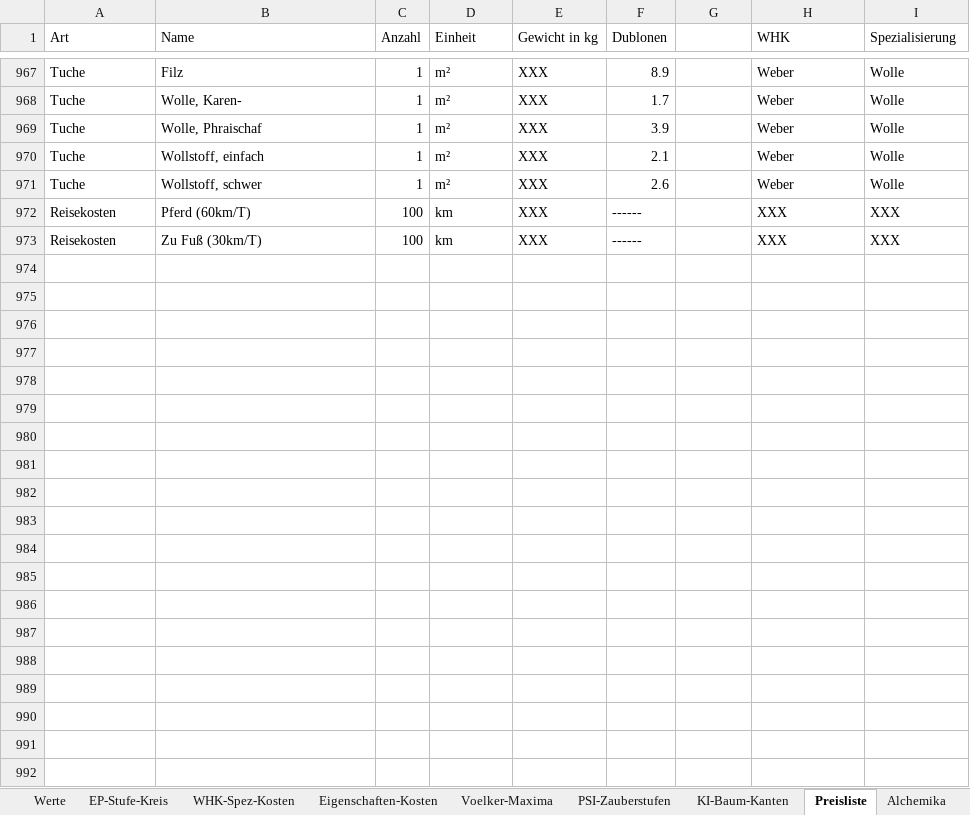
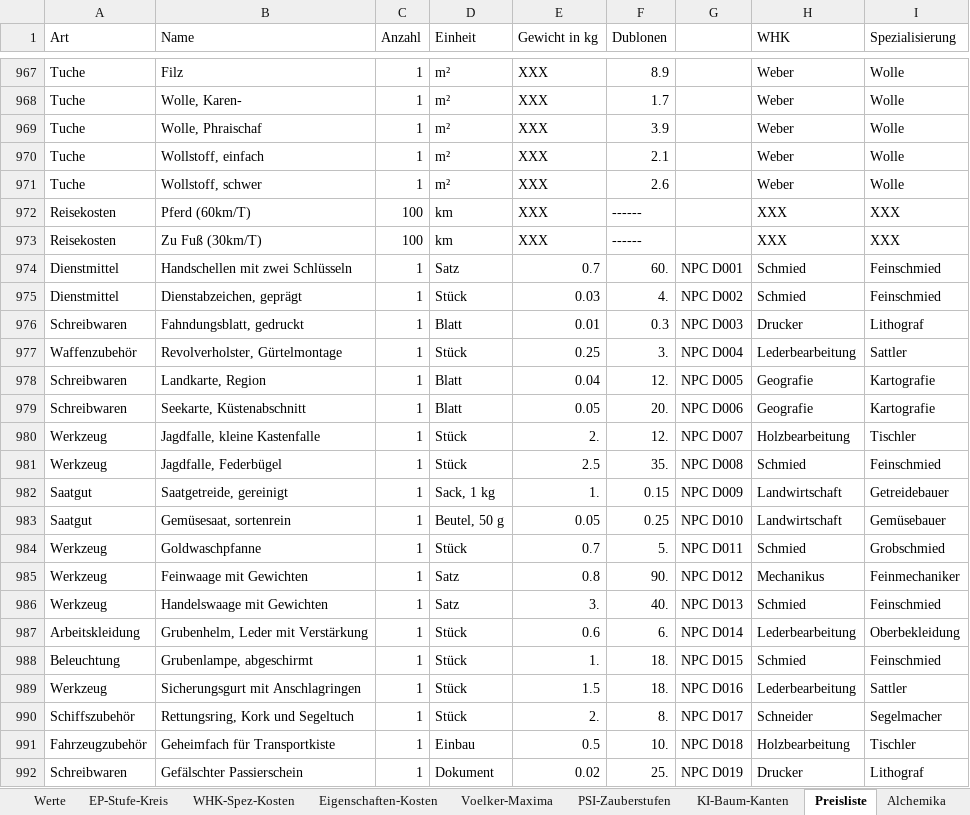
Before and after one commit to njebich/nasus, an Excel workbook: werte 0.8-claude.xlsx, sheet Preisliste, drawn as a sheet; only a part is shown, gaps mark what is left out; values as stored, in another font and other column widths than the file's, no borders; the diff covers the shown part only; the diff names each change by its address in the sheet, - before the commit and + after, or states it on an @@ line.

```diff
--- a/werte 0.8-claude.xlsx (sheet Preisliste)
+++ b/werte 0.8-claude.xlsx (sheet Preisliste)
+row 974: Dienstmittel | Handschellen mit zwei Schlüsseln | 1 | Satz | 0.7 | 60. | NPC D001 | Schmied | Feinschmied
+row 975: Dienstmittel | Dienstabzeichen, geprägt | 1 | Stück | 0.03 | 4. | NPC D002 | Schmied | Feinschmied
+row 976: Schreibwaren | Fahndungsblatt, gedruckt | 1 | Blatt | 0.01 | 0.3 | NPC D003 | Drucker | Lithograf
+row 977: Waffenzubehör | Revolverholster, Gürtelmontage | 1 | Stück | 0.25 | 3. | NPC D004 | Lederbearbeitung | Sattler
+row 978: Schreibwaren | Landkarte, Region | 1 | Blatt | 0.04 | 12. | NPC D005 | Geografie | Kartografie
+row 979: Schreibwaren | Seekarte, Küstenabschnitt | 1 | Blatt | 0.05 | 20. | NPC D006 | Geografie | Kartografie
+row 980: Werkzeug | Jagdfalle, kleine Kastenfalle | 1 | Stück | 2. | 12. | NPC D007 | Holzbearbeitung | Tischler
+row 981: Werkzeug | Jagdfalle, Federbügel | 1 | Stück | 2.5 | 35. | NPC D008 | Schmied | Feinschmied
+row 982: Saatgut | Saatgetreide, gereinigt | 1 | Sack, 1 kg | 1. | 0.15 | NPC D009 | Landwirtschaft | Getreidebauer
+row 983: Saatgut | Gemüsesaat, sortenrein | 1 | Beutel, 50 g | 0.05 | 0.25 | NPC D010 | Landwirtschaft | Gemüsebauer
+row 984: Werkzeug | Goldwaschpfanne | 1 | Stück | 0.7 | 5. | NPC D011 | Schmied | Grobschmied
+row 985: Werkzeug | Feinwaage mit Gewichten | 1 | Satz | 0.8 | 90. | NPC D012 | Mechanikus | Feinmechaniker
+row 986: Werkzeug | Handelswaage mit Gewichten | 1 | Satz | 3. | 40. | NPC D013 | Schmied | Feinschmied
+row 987: Arbeitskleidung | Grubenhelm, Leder mit Verstärkung | 1 | Stück | 0.6 | 6. | NPC D014 | Lederbearbeitung | Oberbekleidung
+row 988: Beleuchtung | Grubenlampe, abgeschirmt | 1 | Stück | 1. | 18. | NPC D015 | Schmied | Feinschmied
+row 989: Werkzeug | Sicherungsgurt mit Anschlagringen | 1 | Stück | 1.5 | 18. | NPC D016 | Lederbearbeitung | Sattler
+row 990: Schiffszubehör | Rettungsring, Kork und Segeltuch | 1 | Stück | 2. | 8. | NPC D017 | Schneider | Segelmacher
+row 991: Fahrzeugzubehör | Geheimfach für Transportkiste | 1 | Einbau | 0.5 | 10. | NPC D018 | Holzbearbeitung | Tischler
+row 992: Schreibwaren | Gefälschter Passierschein | 1 | Dokument | 0.02 | 25. | NPC D019 | Drucker | Lithograf
```
Also changed, not shown: 48 added rows elsewhere in this sheet, sheet Feuerwaffen, sheet Entwickeln, sheet Feuerwaffen-Munition, sheet Alchemika, sheet Werte, sheet Feuerwaffen-Ressourcen, 1 more sheet, hidden cells, 14 other files.
